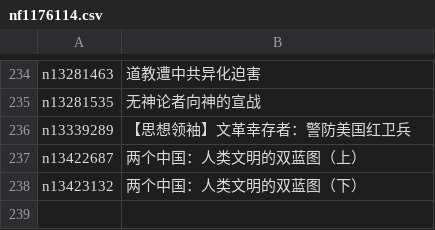
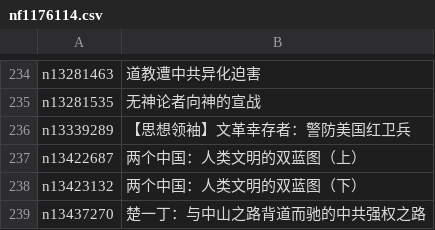
Before and after one commit to easy2view/epoch-special, a CSV file: indexes/nf1176114.csv, drawn as a sheet; only a part is shown, gaps mark what is left out.

```diff
--- a/indexes/nf1176114.csv
+++ b/indexes/nf1176114.csv
@@ -238 +238,2 @@ n13422687,两个中国：人类文明的双蓝图（上）
 n13423132,两个中国：人类文明的双蓝图（下）
+n13437270,楚一丁：与中山之路背道而驰的中共强权之路
```
Also changed, not shown: indexes/nf1176111.csv, indexes/nf4379.csv, 25 other files.
